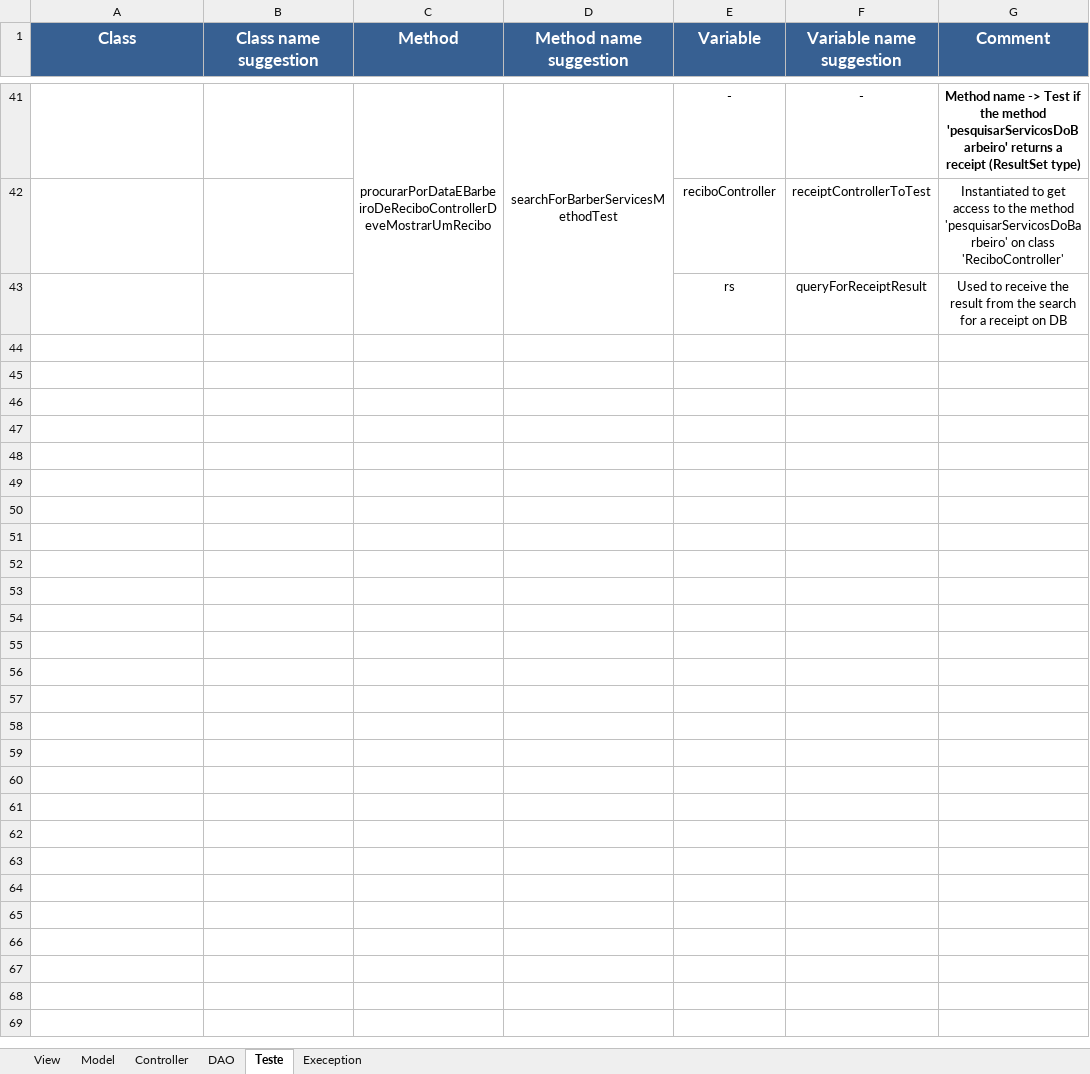
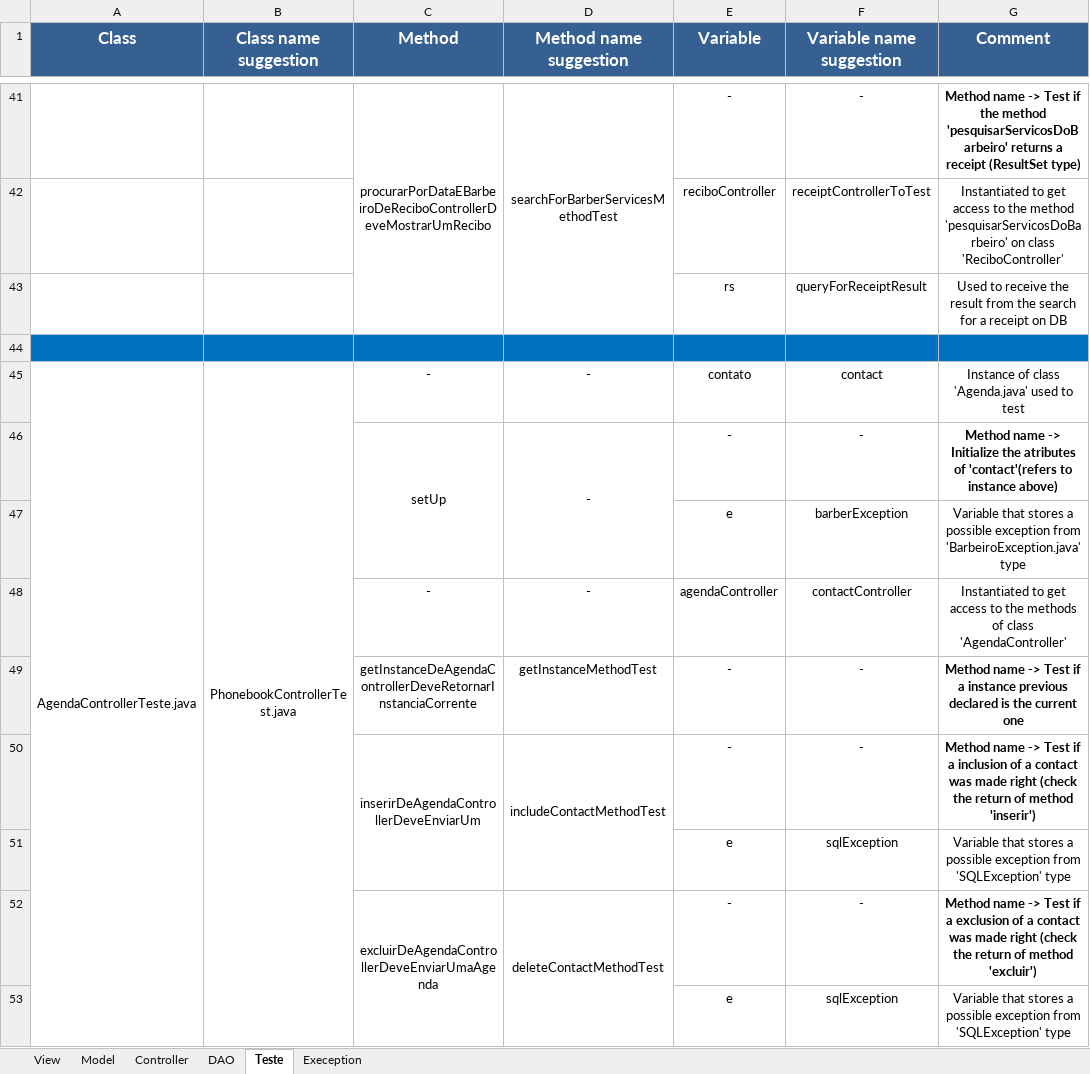
Before and after one commit to Emiliemorais/Tecnicas-de-Programacao---Grupo-1, an Excel workbook: Atividade 2 - Lista de variáveis _C.xlsx, sheet Teste, drawn as a sheet; only a part is shown, gaps mark what is left out; values as stored, in another font and other column widths than the file's, no borders; the diff covers the shown part only; the diff names each change by its address in the sheet, - before the commit and + after, or states it on an @@ line.

```diff
--- a/Atividade 2 - Lista de variáveis _C.xlsx (sheet Teste)
+++ b/Atividade 2 - Lista de variáveis _C.xlsx (sheet Teste)
+row 44: (empty)
+row 45: AgendaControllerTeste.java | PhonebookControllerTest.java | - | - | contato | contact | Instance of class 'Agenda.java' used to test
+row 46:  |  | setUp | - | - | - | Method name -> Initialize the atributes of 'contact'(refers to instance above)
+row 47:  |  |  |  | e | barberException | Variable that stores a possible exception from 'BarbeiroException.java' type
+row 48:  |  | - | - | agendaController | contactController | Instantiated to get access to the methods of class 'AgendaController'
+row 49:  |  | getInstanceDeAgendaControllerDeveRetornarInstanciaCorrente | getInstanceMethodTest | - | - | Method name -> Test if a instance previous declared is the current one
+row 50:  |  | inserirDeAgendaControllerDeveEnviarUm | includeContactMethodTest | - | - | Method name -> Test if a inclusion of a contact was made right (check the return of method 'inserir')
+row 51:  |  |  |  | e | sqlException | Variable that stores a possible exception from 'SQLException' type
+row 52:  |  | excluirDeAgendaControllerDeveEnviarUmaAgenda | deleteContactMethodTest | - | - | Method name -> Test if a exclusion of a contact was made right (check the return of method 'excluir')
+row 53:  |  |  |  | e | sqlException | Variable that stores a possible exception from 'SQLException' type
```
Also changed, not shown: 23 added rows elsewhere in this sheet.
